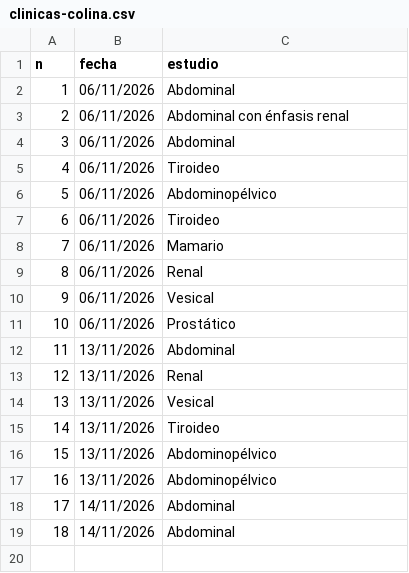
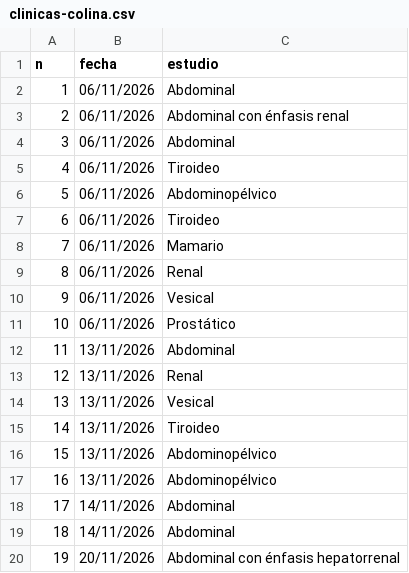
Before and after one commit to drdaniloperez/repo, a CSV file: base-de-datos-de-informes-realizados/clinicas-colina.csv, drawn as a sheet.

```diff
--- a/base-de-datos-de-informes-realizados/clinicas-colina.csv
+++ b/base-de-datos-de-informes-realizados/clinicas-colina.csv
@@ -19 +19,2 @@ n,fecha,estudio
 18,14/11/2026,Abdominal
+19,20/11/2026,Abdominal con énfasis hepatorrenal
```
Also changed, not shown: 1 other file.
